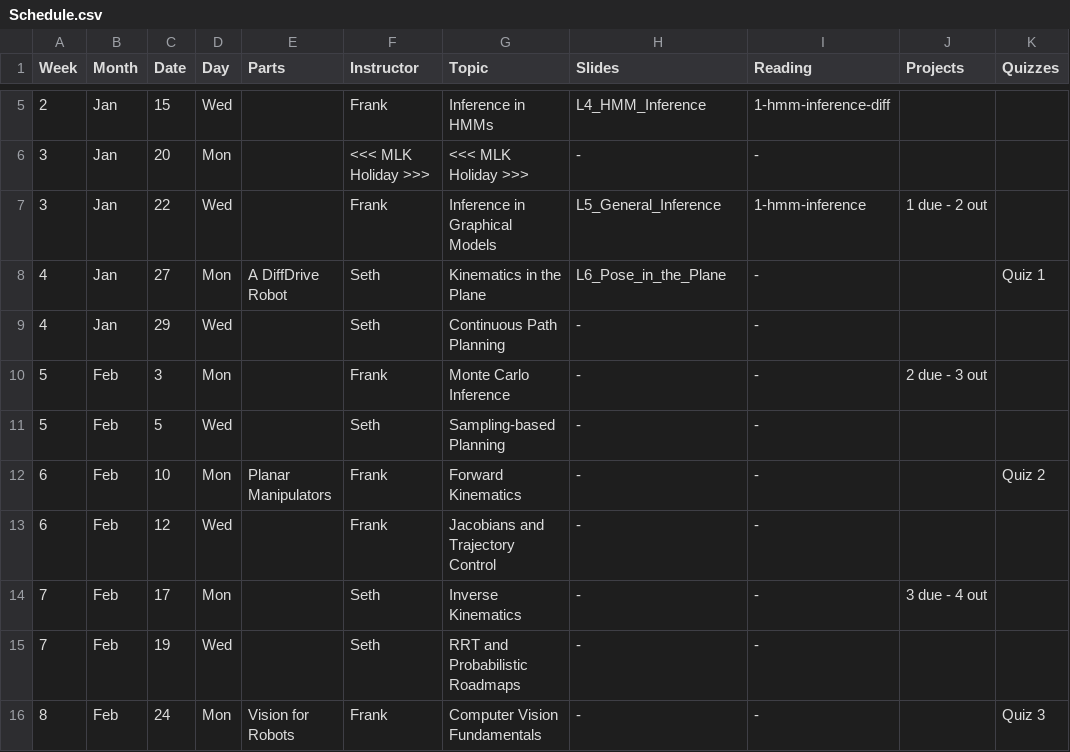
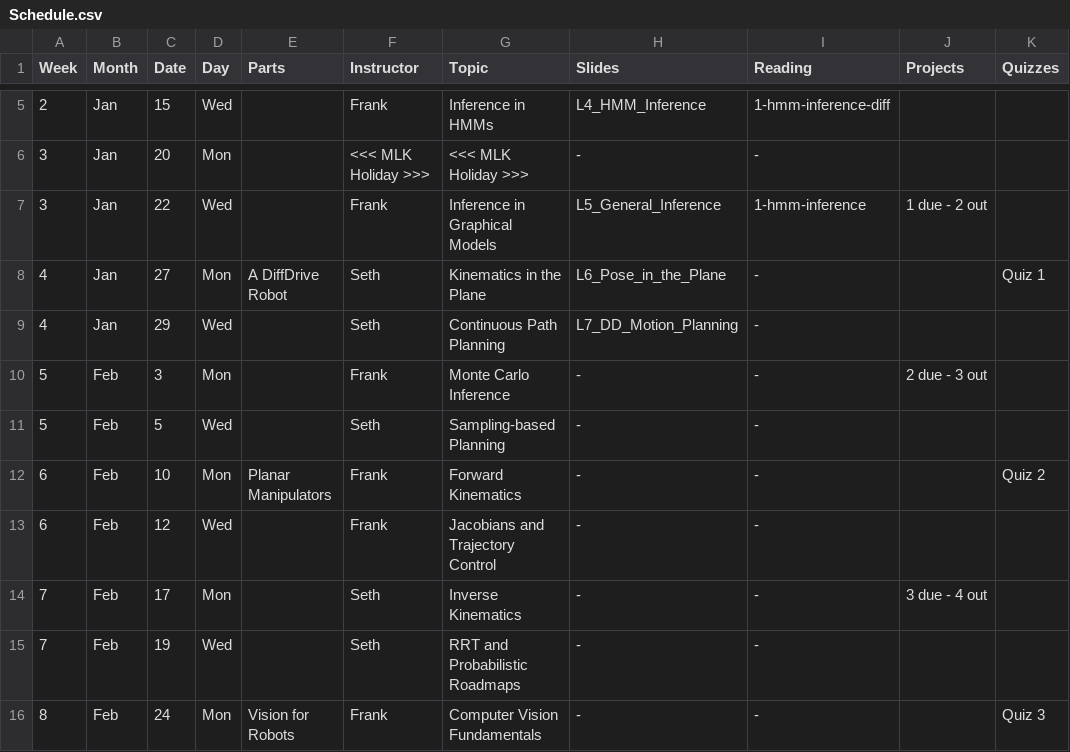
Before and after one commit to dellaert/22F-3630, a CSV file: _data/Schedule.csv, drawn as a sheet; only a part is shown, gaps mark what is left out.

```diff
--- a/_data/Schedule.csv
+++ b/_data/Schedule.csv
@@ -8,3 +8,3 @@
 4,Jan,27,Mon,A DiffDrive Robot,Seth,Kinematics in the Plane,L6_Pose_in_the_Plane,-,,Quiz 1
-4,Jan,29,Wed,,Seth,Continuous Path Planning,-,-,,
+4,Jan,29,Wed,,Seth,Continuous Path Planning,L7_DD_Motion_Planning,-,,
 5,Feb,3,Mon,,Frank,Monte Carlo Inference,-,-,2 due - 3 out,
```
Also changed, not shown: 1 other file.
